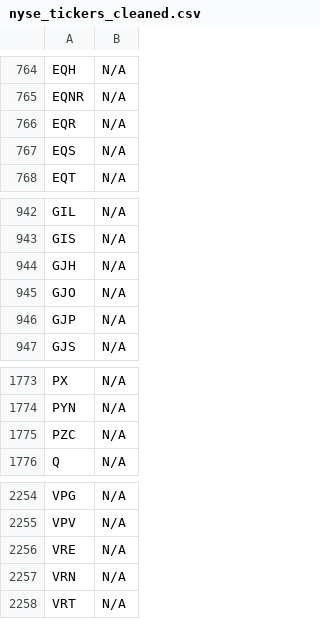
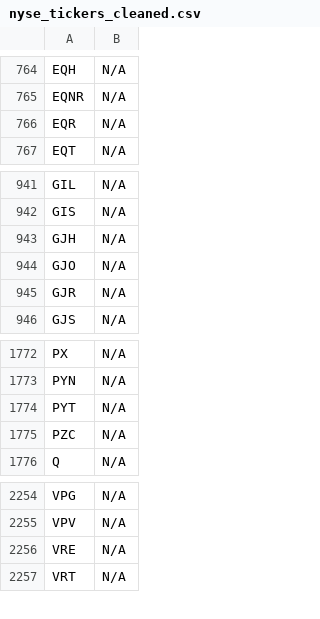
Before and after one commit to JNewman-cell/StockProjects, a CSV file: StockTickers/nyse_tickers_cleaned.csv, drawn as a sheet; only a part is shown, gaps mark what is left out.

```diff
--- a/StockTickers/nyse_tickers_cleaned.csv
+++ b/StockTickers/nyse_tickers_cleaned.csv
@@ -766,3 +766,2 @@ EQNR,N/A
 EQR,N/A
-EQS,N/A
 EQT,N/A
@@ -945,3 +944,3 @@ GJH,N/A
 GJO,N/A
-GJP,N/A
+GJR,N/A
 GJS,N/A
@@ -1774,2 +1773,3 @@ PX,N/A
 PYN,N/A
+PYT,N/A
 PZC,N/A
@@ -2256,3 +2256,2 @@ VPV,N/A
 VRE,N/A
-VRN,N/A
 VRT,N/A
```
Also changed, not shown: StockTickers/nasdaq_tickers_cleaned.csv.
